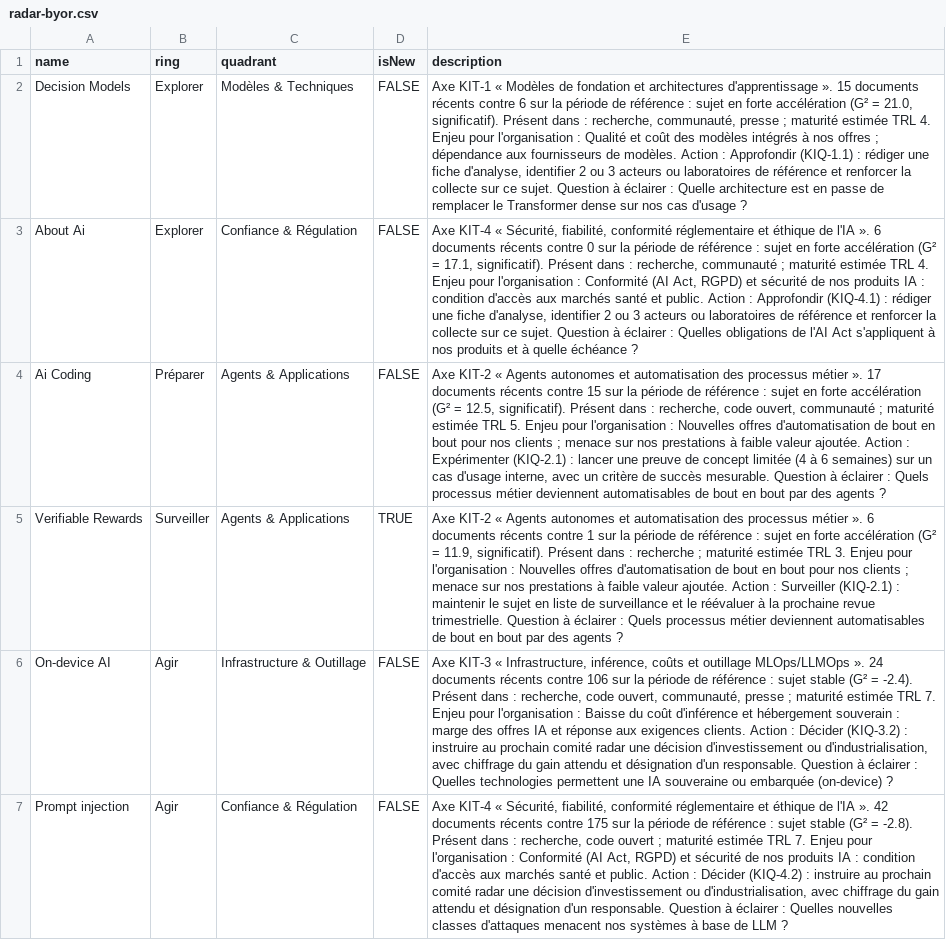
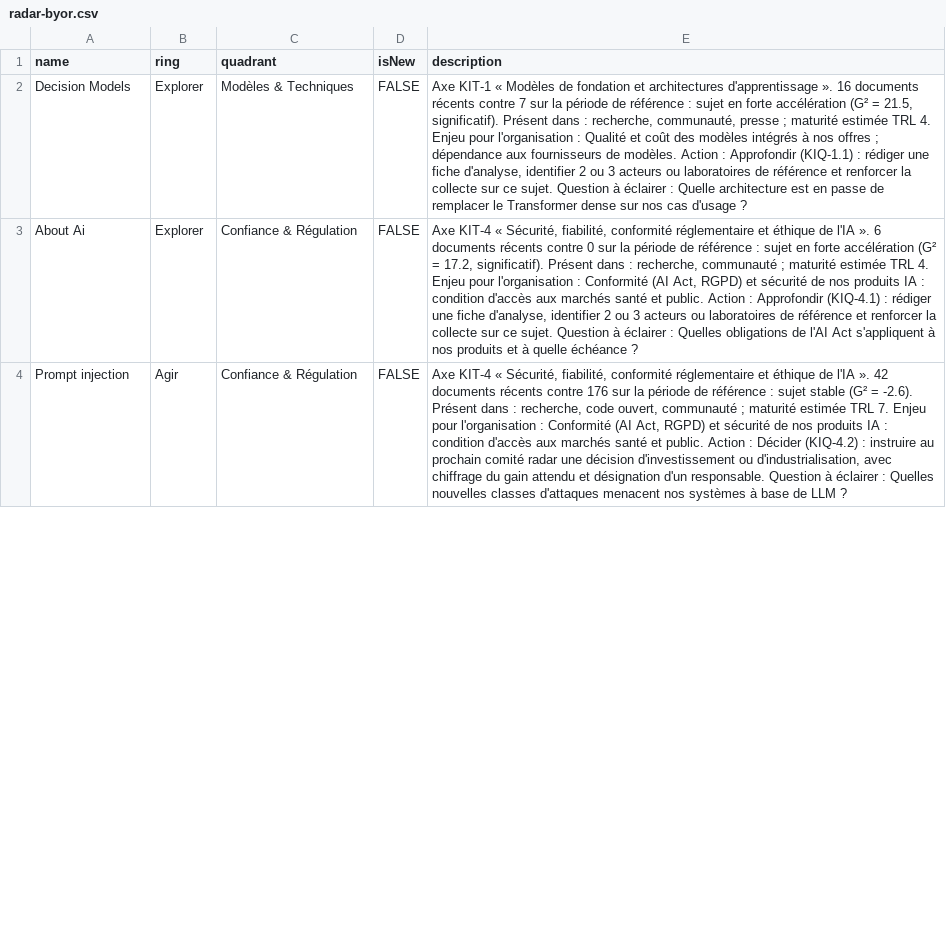
Before and after one commit to nderhore/radar-veille-ia, a CSV file: output/radar-byor.csv, drawn as a sheet; only a part is shown; removed rows and columns are numbered as before the commit, all else as after; the diff covers the shown part only; the diff names each change by its address in the sheet, - before the commit and + after, or states it on an @@ line.

```diff
--- a/output/radar-byor.csv
+++ b/output/radar-byor.csv
-E2 (description): …d'apprentissage ». 15 documents récents contre 6 sur la période de référence : sujet en forte accélération (G² = 21.0, significatif). Présent…
+E2 (description): …d'apprentissage ». 16 documents récents contre 7 sur la période de référence : sujet en forte accélération (G² = 21.5, significatif). Présent…
-E3 (description): …(G² = 17.1, significatif). Présent…
+E3 (description): …(G² = 17.2, significatif). Présent…
-row 4: Ai Coding | Préparer | Agents & Applications | FALSE | Axe KIT-2 « Agents autonomes et automatisation des processus métier ». 17 documents récents contre 15 sur la période de référence : sujet en forte accélération (G² = 12.5, significatif). Présent dans : recherche, code ouvert, communauté ; maturité estimée TRL 5. Enjeu pour l'organisation : Nouvelles offres d'automatisation de bout en bout pour nos clients ; menace sur nos prestations à faible valeur ajoutée. Action : Expérimenter (KIQ-2.1) : lancer une preuve de concept limitée (4 à 6 semaines) sur un cas d'usage interne, avec un critère de succès mesurable. Question à éclairer : Quels processus métier deviennent automatisables de bout en bout par des agents ?
-row 5: Verifiable Rewards | Surveiller | Agents & Applications | TRUE | Axe KIT-2 « Agents autonomes et automatisation des processus métier ». 6 documents récents contre 1 sur la période de référence : sujet en forte accélération (G² = 11.9, significatif). Présent dans : recherche ; maturité estimée TRL 3. Enjeu pour l'organisation : Nouvelles offres d'automatisation de bout en bout pour nos clients ; menace sur nos prestations à faible valeur ajoutée. Action : Surveiller (KIQ-2.1) : maintenir le sujet en liste de surveillance et le réévaluer à la prochaine revue trimestrielle. Question à éclairer : Quels processus métier deviennent automatisables de bout en bout par des agents ?
-row 6: On-device AI | Agir | Infrastructure & Outillage | FALSE | Axe KIT-3 « Infrastructure, inférence, coûts et outillage MLOps/LLMOps ». 24 documents récents contre 106 sur la période de référence : sujet stable (G² = -2.4). Présent dans : recherche, code ouvert, communauté, presse ; maturité estimée TRL 7. Enjeu pour l'organisation : Baisse du coût d'inférence et hébergement souverain : marge des offres IA et réponse aux exigences clients. Action : Décider (KIQ-3.2) : instruire au prochain comité radar une décision d'investissement ou d'industrialisation, avec chiffrage du gain attendu et désignation d'un responsable. Question à éclairer : Quelles technologies permettent une IA souveraine ou embarquée (on-device) ?
-E4 (description): …récents contre 175 sur la période de référence : sujet stable (G² = -2.8). Présent dans : recherche, code ouvert ; maturité…
+E4 (description): …récents contre 176 sur la période de référence : sujet stable (G² = -2.6). Présent dans : recherche, code ouvert, communauté ; maturité…
```
Also changed, not shown: 6 added rows, 3 removed rows and 6 edited cells elsewhere in this file, 6 other files.
